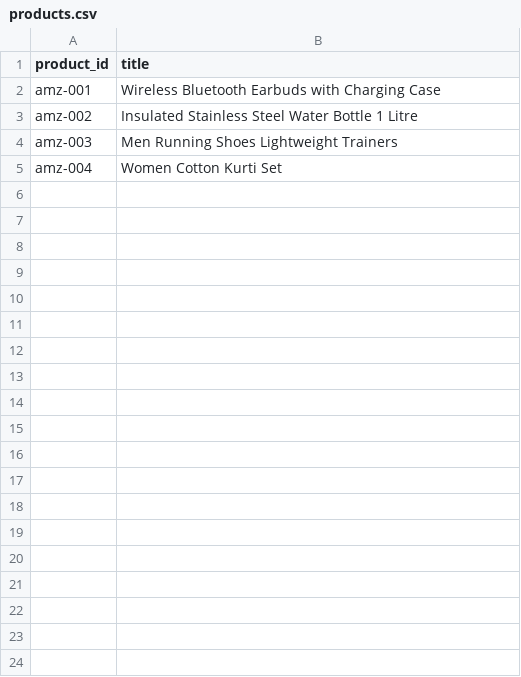
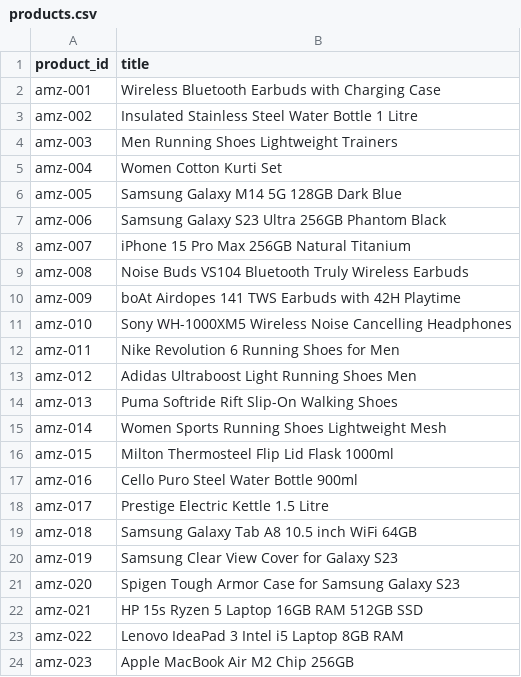
Before and after one commit to caprion/IndexZero, a CSV file: data/amazon_esci_sample/products.csv, drawn as a sheet; only a part is shown; the diff covers the shown part only; the diff names each change by its address in the sheet, - before the commit and + after, or states it on an @@ line.

```diff
--- a/data/amazon_esci_sample/products.csv
+++ b/data/amazon_esci_sample/products.csv
+row 6: amz-005 | Samsung Galaxy M14 5G 128GB Dark Blue
+row 7: amz-006 | Samsung Galaxy S23 Ultra 256GB Phantom Black
+row 8: amz-007 | iPhone 15 Pro Max 256GB Natural Titanium
+row 9: amz-008 | Noise Buds VS104 Bluetooth Truly Wireless Earbuds
+row 10: amz-009 | boAt Airdopes 141 TWS Earbuds with 42H Playtime
+row 11: amz-010 | Sony WH-1000XM5 Wireless Noise Cancelling Headphones
+row 12: amz-011 | Nike Revolution 6 Running Shoes for Men
+row 13: amz-012 | Adidas Ultraboost Light Running Shoes Men
+row 14: amz-013 | Puma Softride Rift Slip-On Walking Shoes
+row 15: amz-014 | Women Sports Running Shoes Lightweight Mesh
+row 16: amz-015 | Milton Thermosteel Flip Lid Flask 1000ml
+row 17: amz-016 | Cello Puro Steel Water Bottle 900ml
+row 18: amz-017 | Prestige Electric Kettle 1.5 Litre
+row 19: amz-018 | Samsung Galaxy Tab A8 10.5 inch WiFi 64GB
+row 20: amz-019 | Samsung Clear View Cover for Galaxy S23
+row 21: amz-020 | Spigen Tough Armor Case for Samsung Galaxy S23
+row 22: amz-021 | HP 15s Ryzen 5 Laptop 16GB RAM 512GB SSD
+row 23: amz-022 | Lenovo IdeaPad 3 Intel i5 Laptop 8GB RAM
+row 24: amz-023 | Apple MacBook Air M2 Chip 256GB
```
Also changed, not shown: 17 added rows elsewhere in this file, 20 other files.
